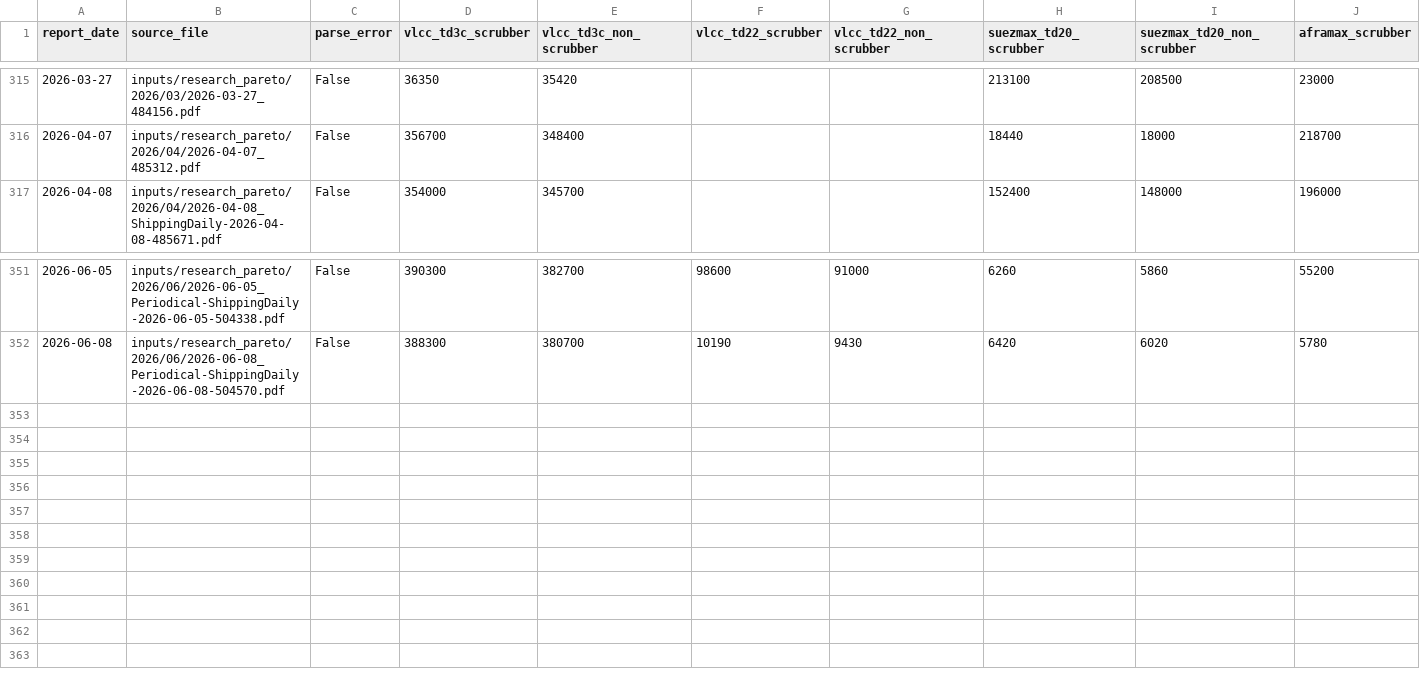
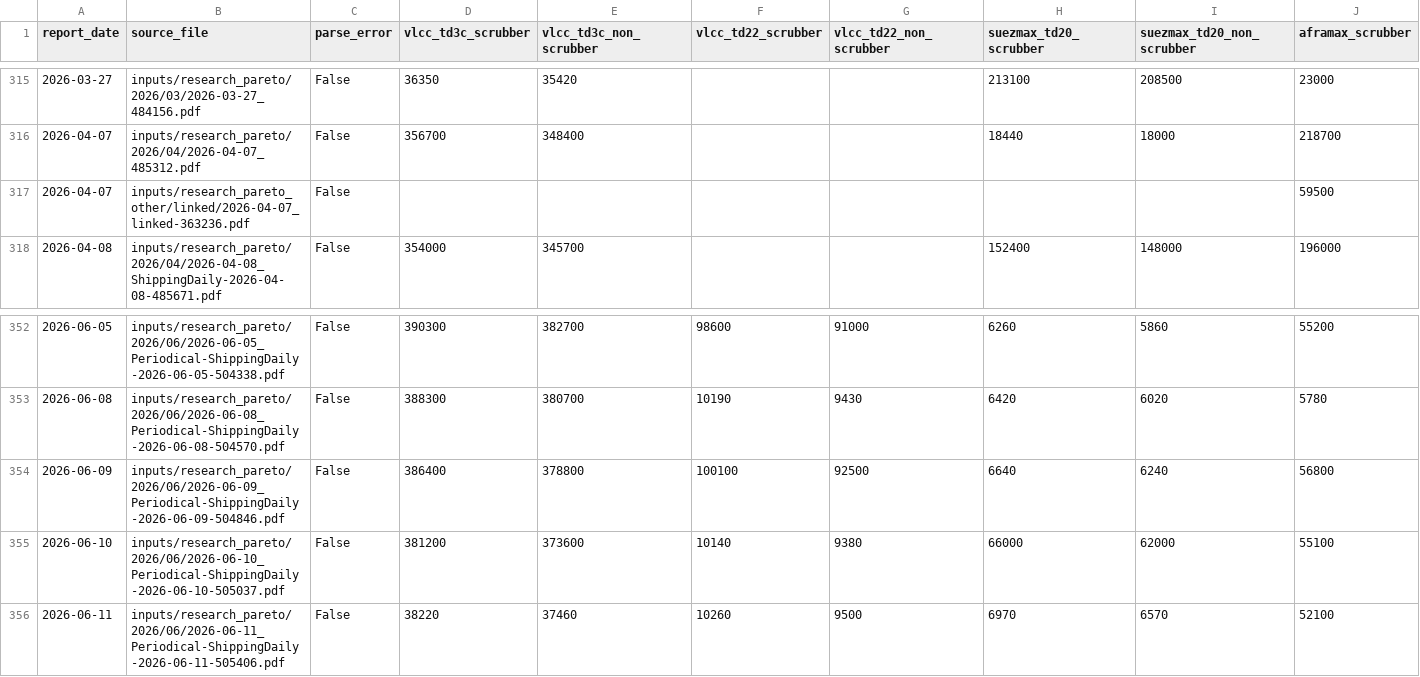
Before and after one commit to dav204/crude-tanker-fv, a CSV file: inputs/market_data/pareto_daily.csv, drawn as a sheet; only a part is shown, gaps mark what is left out; rows hold the shown columns only; the diff names each change by its address in the sheet, - before the commit and + after, or states it on an @@ line.

```diff
--- a/inputs/market_data/pareto_daily.csv
+++ b/inputs/market_data/pareto_daily.csv
+row 317: 2026-04-07 | inputs/research_pareto_other/linked/2026-04-07_linked-363236.pdf | False |  |  |  |  |  |  | 59500
+row 354: 2026-06-09 | inputs/research_pareto/2026/06/2026-06-09_Periodical-ShippingDaily-2026-06-09-504846.pdf | False | 386400 | 378800 | 100100 | 92500 | 6640 | 6240 | 56800
+row 355: 2026-06-10 | inputs/research_pareto/2026/06/2026-06-10_Periodical-ShippingDaily-2026-06-10-505037.pdf | False | 381200 | 373600 | 10140 | 9380 | 66000 | 62000 | 55100
+row 356: 2026-06-11 | inputs/research_pareto/2026/06/2026-06-11_Periodical-ShippingDaily-2026-06-11-505406.pdf | False | 38220 | 37460 | 10260 | 9500 | 6970 | 6570 | 52100
```
Also changed, not shown: 3 other files.
